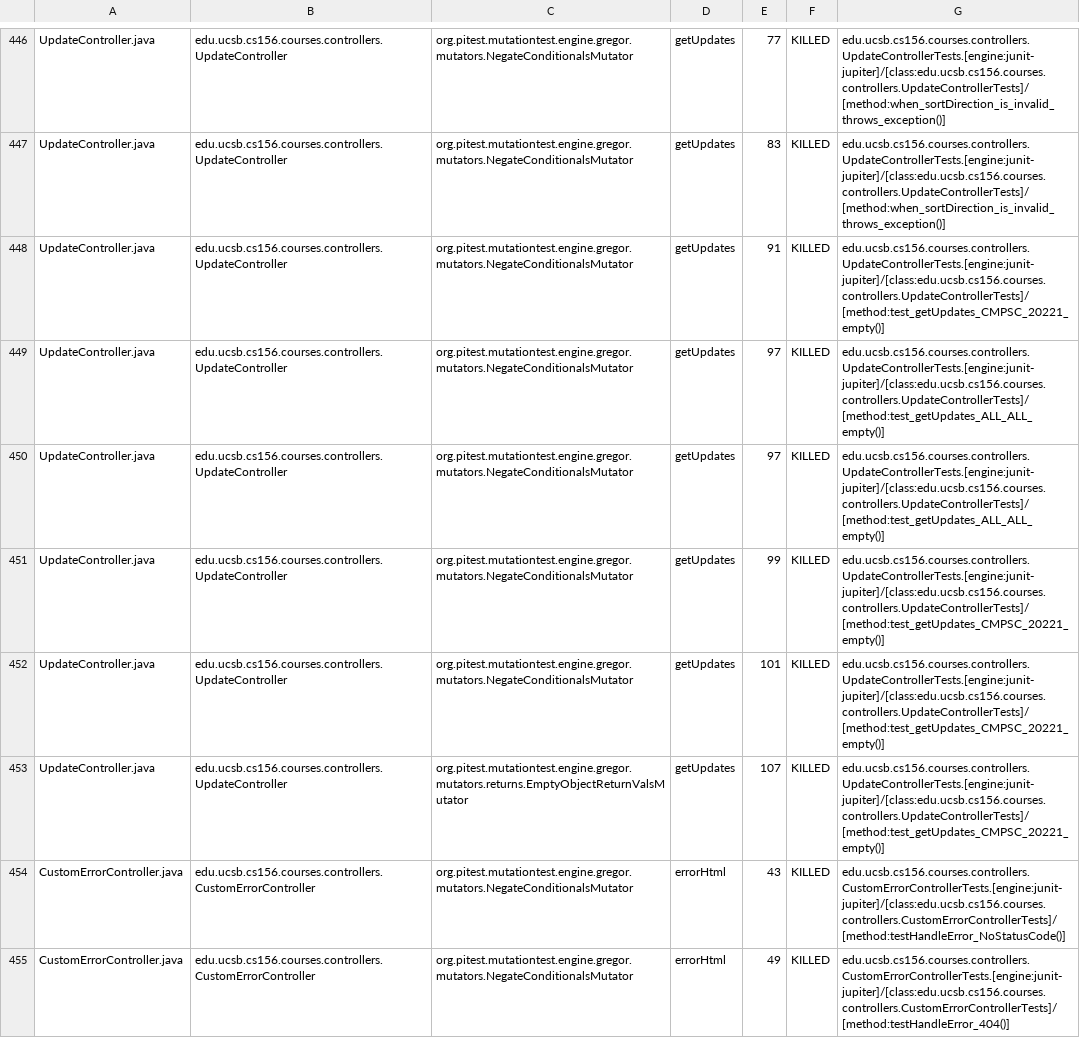
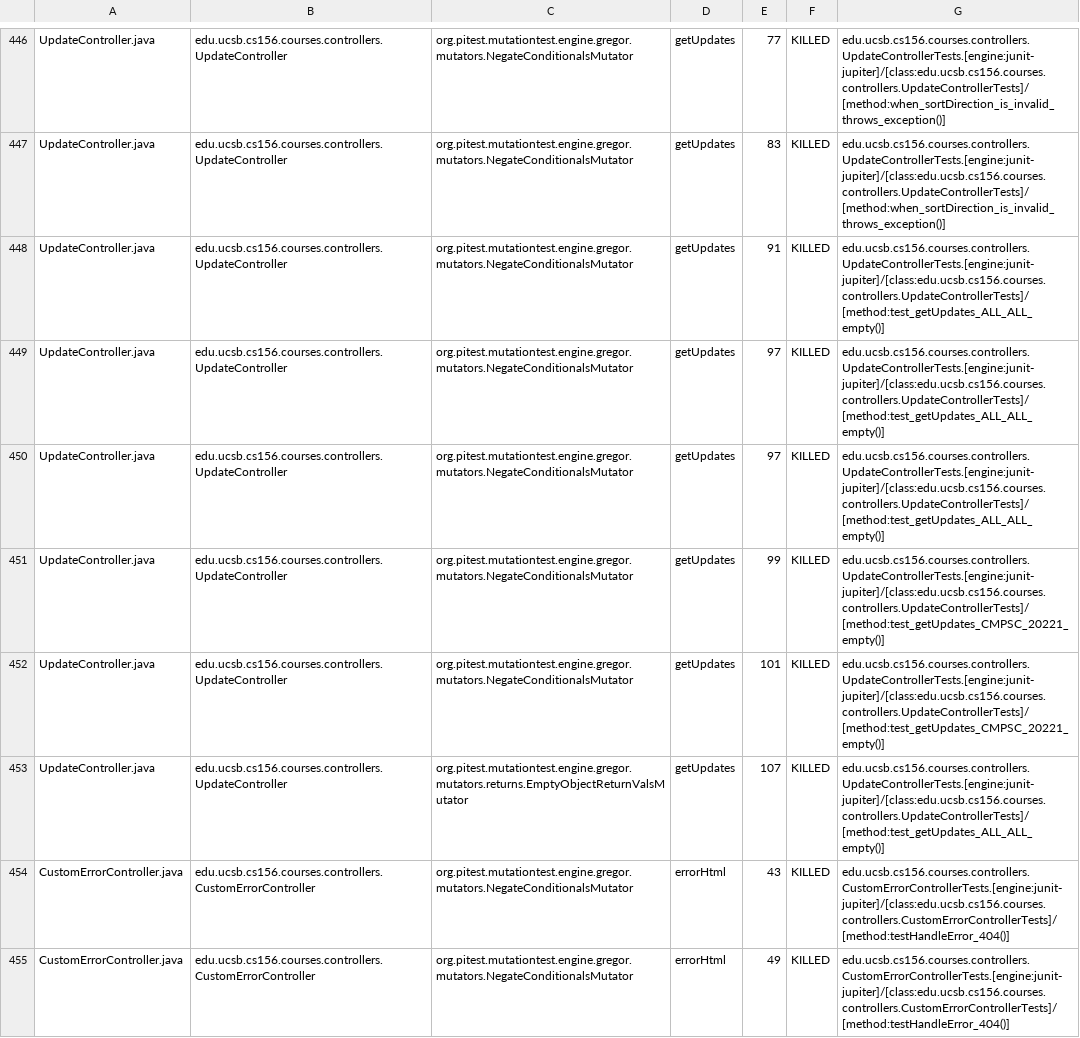
Before and after one commit to ucsb-cs156-s26/proj-courses-s26-02, a CSV file: prs/54/pitest/mutations.csv, drawn as a sheet; only a part is shown, gaps mark what is left out; the diff covers the shown part only.

Commit message:
Deploying to gh-pages from @ ucsb-cs156-s26/proj-courses-s26-02@b342f4193c9f0f52e0dbf904854b072946824ffd 🚀

```diff
--- a/prs/54/pitest/mutations.csv
+++ b/prs/54/pitest/mutations.csv
@@ -447,3 +447,3 @@ UpdateController.java,edu.ucsb.cs156.courses.controllers.UpdateController,org.pi
 UpdateController.java,edu.ucsb.cs156.courses.controllers.UpdateController,org.pitest.mutationtest.engine.gregor.mutators.NegateConditionalsMutator,getUpdates,83,KILLED,edu.ucsb.cs156.courses.controllers.UpdateControllerTests.[engine:junit-jupiter]/[class:edu.ucsb.cs156.courses.controllers.UpdateControllerTests]/[method:when_sortDirection_is_invalid_throws_exception()]
-UpdateController.java,edu.ucsb.cs156.courses.controllers.UpdateController,org.pitest.mutationtest.engine.gregor.mutators.NegateConditionalsMutator,getUpdates,91,KILLED,edu.ucsb.cs156.courses.controllers.UpdateControllerTests.[engine:junit-jupiter]/[class:edu.ucsb.cs156.courses.controllers.UpdateControllerTests]/[method:test_getUpdates_CMPSC_20221_empty()]
+UpdateController.java,edu.ucsb.cs156.courses.controllers.UpdateController,org.pitest.mutationtest.engine.gregor.mutators.NegateConditionalsMutator,getUpdates,91,KILLED,edu.ucsb.cs156.courses.controllers.UpdateControllerTests.[engine:junit-jupiter]/[class:edu.ucsb.cs156.courses.controllers.UpdateControllerTests]/[method:test_getUpdates_ALL_ALL_empty()]
 UpdateController.java,edu.ucsb.cs156.courses.controllers.UpdateController,org.pitest.mutationtest.engine.gregor.mutators.NegateConditionalsMutator,getUpdates,97,KILLED,edu.ucsb.cs156.courses.controllers.UpdateControllerTests.[engine:junit-jupiter]/[class:edu.ucsb.cs156.courses.controllers.UpdateControllerTests]/[method:test_getUpdates_ALL_ALL_empty()]
@@ -452,4 +452,4 @@ UpdateController.java,edu.ucsb.cs156.courses.controllers.UpdateController,org.pi
 UpdateController.java,edu.ucsb.cs156.courses.controllers.UpdateController,org.pitest.mutationtest.engine.gregor.mutators.NegateConditionalsMutator,getUpdates,101,KILLED,edu.ucsb.cs156.courses.controllers.UpdateControllerTests.[engine:junit-jupiter]/[class:edu.ucsb.cs156.courses.controllers.UpdateControllerTests]/[method:test_getUpdates_CMPSC_20221_empty()]
-UpdateController.java,edu.ucsb.cs156.courses.controllers.UpdateController,org.pitest.mutationtest.engine.gregor.mutators.returns.EmptyObjectReturnValsMutator,getUpdates,107,KILLED,edu.ucsb.cs156.courses.controllers.UpdateControllerTests.[engine:junit-jupiter]/[class:edu.ucsb.cs156.courses.controllers.UpdateControllerTests]/[method:test_getUpdates_CMPSC_20221_empty()]
-CustomErrorController.java,edu.ucsb.cs156.courses.controllers.CustomErrorController,org.pitest.mutationtest.engine.gregor.mutators.NegateConditionalsMutator,errorHtml,43,KILLED,edu.ucsb.cs156.courses.controllers.CustomErrorControllerTests.[engine:junit-jupiter]/[class:edu.ucsb.cs156.courses.controllers.CustomErrorControllerTests]/[method:testHandleError_NoStatusCode()]
+UpdateController.java,edu.ucsb.cs156.courses.controllers.UpdateController,org.pitest.mutationtest.engine.gregor.mutators.returns.EmptyObjectReturnValsMutator,getUpdates,107,KILLED,edu.ucsb.cs156.courses.controllers.UpdateControllerTests.[engine:junit-jupiter]/[class:edu.ucsb.cs156.courses.controllers.UpdateControllerTests]/[method:test_getUpdates_ALL_ALL_empty()]
+CustomErrorController.java,edu.ucsb.cs156.courses.controllers.CustomErrorController,org.pitest.mutationtest.engine.gregor.mutators.NegateConditionalsMutator,errorHtml,43,KILLED,edu.ucsb.cs156.courses.controllers.CustomErrorControllerTests.[engine:junit-jupiter]/[class:edu.ucsb.cs156.courses.controllers.CustomErrorControllerTests]/[method:testHandleError_404()]
 CustomErrorController.java,edu.ucsb.cs156.courses.controllers.CustomErrorController,org.pitest.mutationtest.engine.gregor.mutators.NegateConditionalsMutator,errorHtml,49,KILLED,edu.ucsb.cs156.courses.controllers.CustomErrorControllerTests.[engine:junit-jupiter]/[class:edu.ucsb.cs156.courses.controllers.CustomErrorControllerTests]/[method:testHandleError_404()]
```
Also changed, not shown: 1 added row, 1 removed row and 51 edited cells elsewhere in this file, 54 other files.
